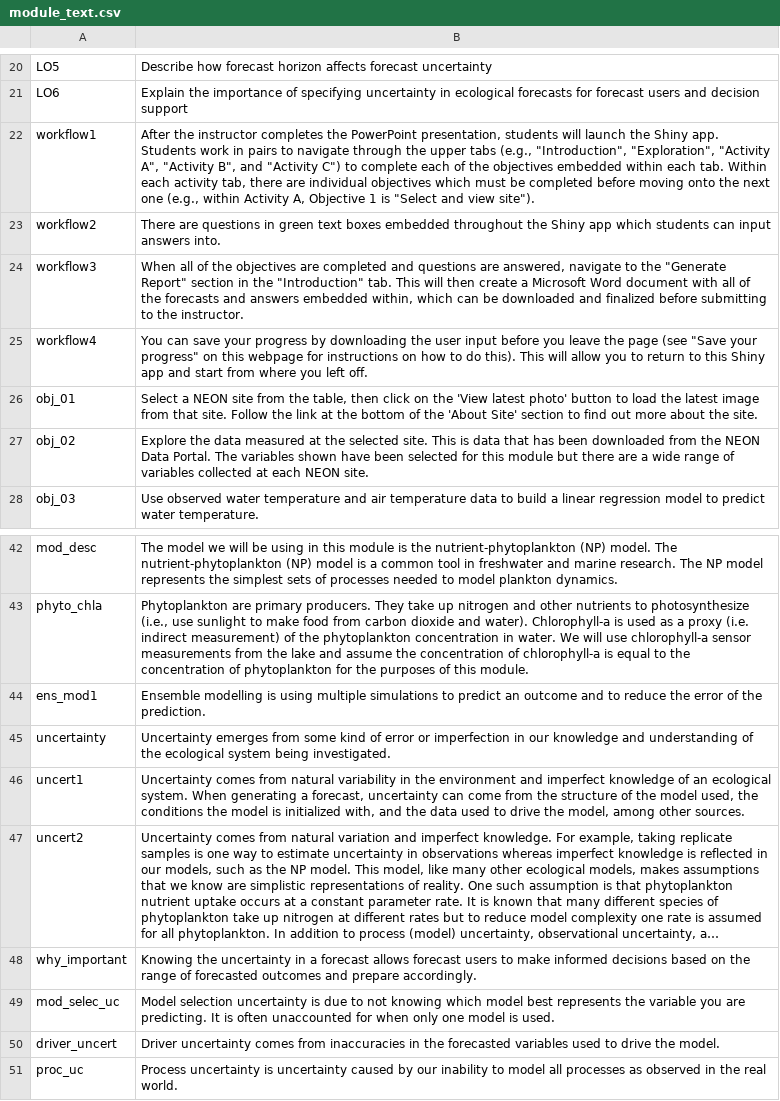
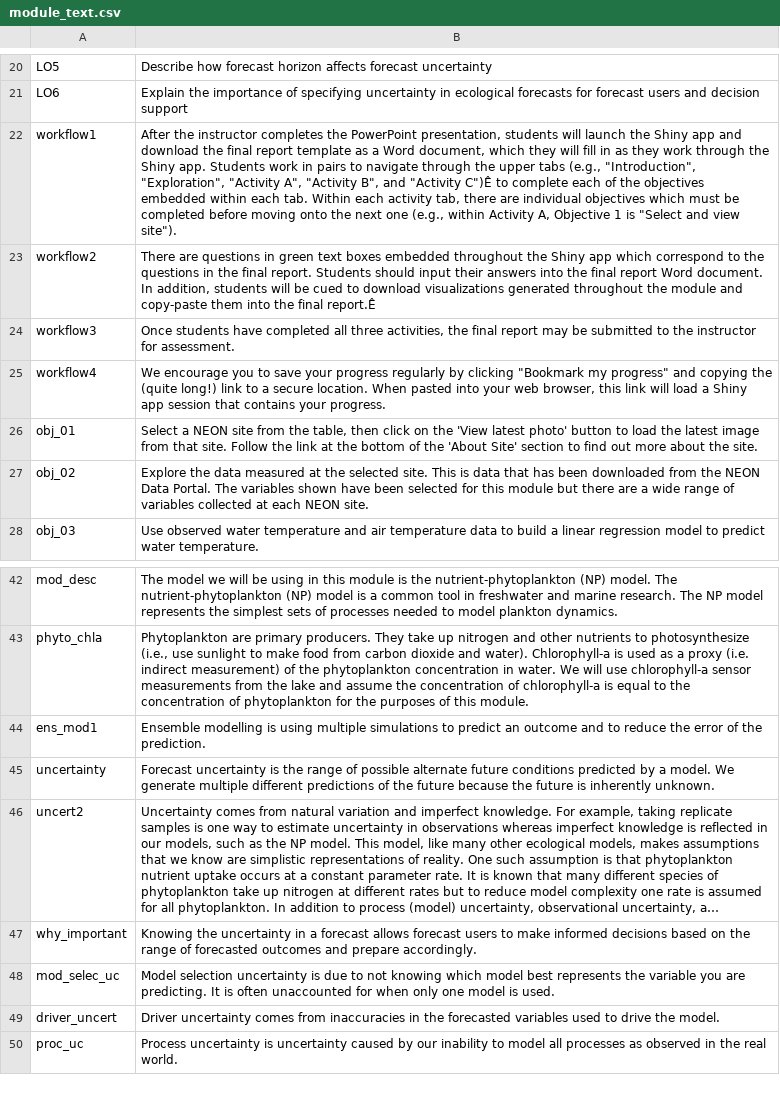
Before and after one commit to MacrosystemsEDDIE/module6, a CSV file: app/data/module_text.csv, drawn as a sheet; only a part is shown, gaps mark what is left out; long unchanged cells end in …; the diff names each change by its address in the sheet, - before the commit and + after, or states it on an @@ line.

Commit message:
updating Presentation and Introduction tabs

```diff
--- a/app/data/module_text.csv
+++ b/app/data/module_text.csv
-B22: …the Shiny app. Students work in pairs to navigate through the upper tabs (e.g., "Introduction", "Exploration", "Activity A", "Activity B", and "Activity C") to complete…
+B22: …the Shiny app and download the final report template as a Word document, which they will fill in as they work through the Shiny app. Students work in pairs to navigate through the upper tabs (e.g., "Introduction", "Exploration", "Activity A", "Activity B", and "Activity C")Ê to complete…
-B23: …app which students can input answers into.
+B23: …app which correspond to the questions in the final report. Students should input their answers into the final report Word document. In addition, students will be cued to download visualizations generated throughout the module and copy-paste them into the final report.Ê
-B24: When all of the objectives are completed and questions are answered, navigate to the "Generate Report" section in the "Introduction" tab. This will then create a Microsoft Word document with all of the forecasts and answers embedded within, which can be downloaded and finalized before submitting to the instructor.
+B24: Once students have completed all three activities, the final report may be submitted to the instructor for assessment.
-B25: You can save your progress by downloading the user input before you leave the page (see "Save your progress" on this webpage for instructions on how to do this). This will allow you to return to this Shiny app and start from where you left off.
+B25: We encourage you to save your progress regularly by clicking "Bookmark my progress" and copying the (quite long!) link to a secure location. When pasted into your web browser, this link will load a Shiny app session that contains your progress.
-B45: Uncertainty emerges from some kind of error or imperfection in our knowledge and understanding of the ecological system being investigated.
+B45: Forecast uncertainty is the range of possible alternate future conditions predicted by a model. We generate multiple different predictions of the future because the future is inherently unknown.
-row 46: uncert1 | Uncertainty comes from natural variability in the environment and imperfect knowledge of an ecological system. When generating a forecast, uncertainty can come from the structure of the model used, the conditions the model is initialized with, and the data used to drive the model, among other sources.
```
Also changed, not shown: 6 other files.
